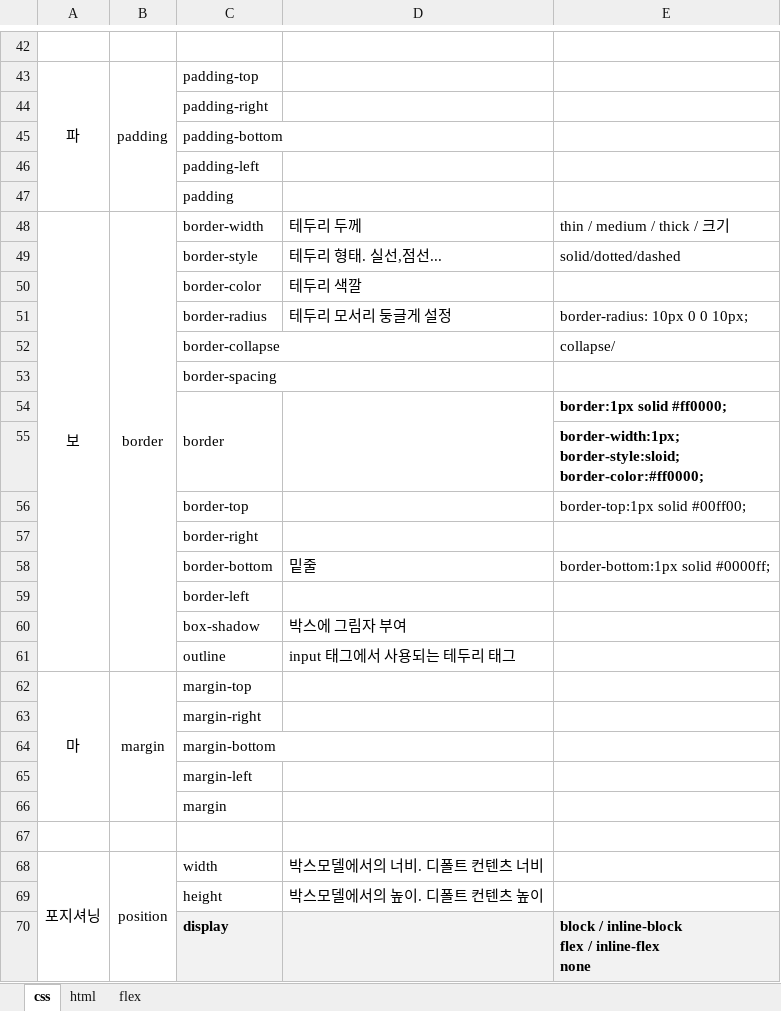
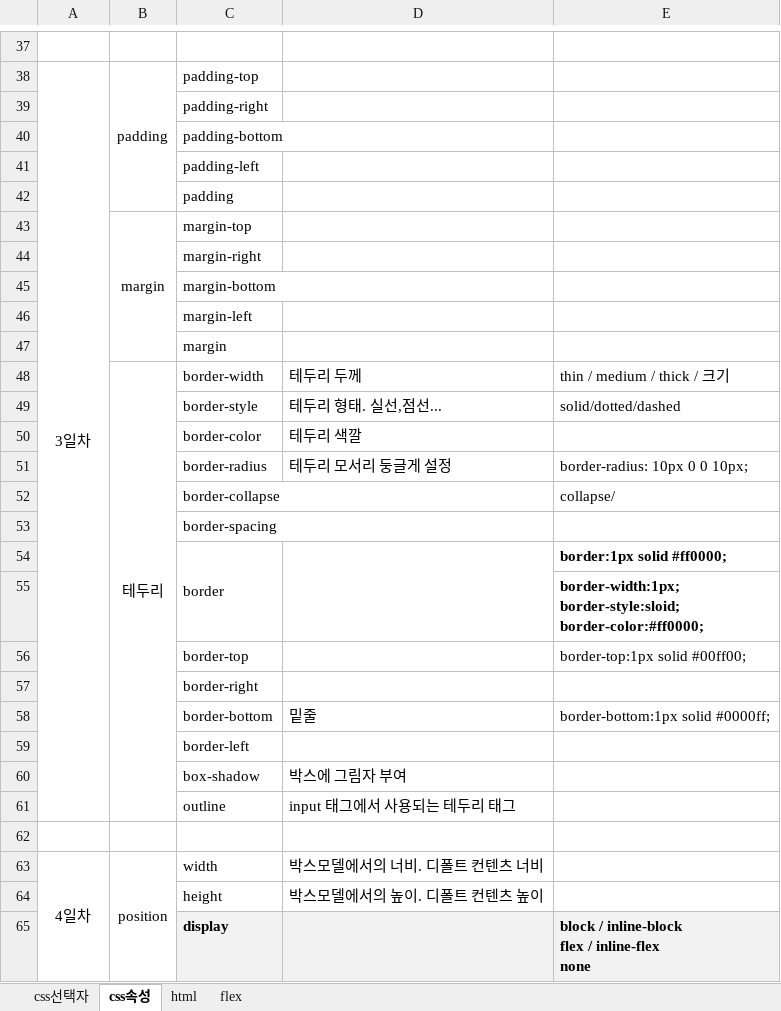
Before and after one commit to moonyoungCHOI/htmlcss-181223-190223, an Excel workbook: st00.docs/html&css정리.20180706.xlsx, sheet css속성, drawn as a sheet; only a part is shown, gaps mark what is left out; values as stored, in another font and other column widths than the file's, no borders; charts and pictures not drawn; removed rows and columns are numbered as before the commit, all else as after; the diff covers the shown part only; the diff names each change by its address in the sheet, - before the commit and + after, or states it on an @@ line.

```diff
--- a/st00.docs/html&css정리.20180706.xlsx (sheet css속성)
+++ b/st00.docs/html&css정리.20180706.xlsx (sheet css속성)
-sheet tab: css
+sheet tab: css속성
+sheet tab: css선택자
-A38: 파
+A38: 3일차
-A43:A47 merged
+A38:A61 merged
+row 43:  | margin | margin-top
@@ row 63 moved to row 44: margin-right @@
@@ row 64 moved to row 45: margin-bottom @@
@@ row 65 moved to row 46: margin-left @@
@@ row 66 moved to row 47: margin @@
-A48: 보
+A48: (empty)
-A48:A61 merged
-B48: border
+B48: 테두리
-row 62: 마 | margin | margin-top
-A63: 포지셔닝
+A63: 4일차
-A68:A78 merged
+A63:A74 merged
-B68:B78 merged
+B63:B74 merged
```
Also changed, not shown: 3 added rows, 8 removed rows, 1 moved row, 31 edited cells, cell formats and merged cells elsewhere in this sheet, charts or pictures, 9 other files.
